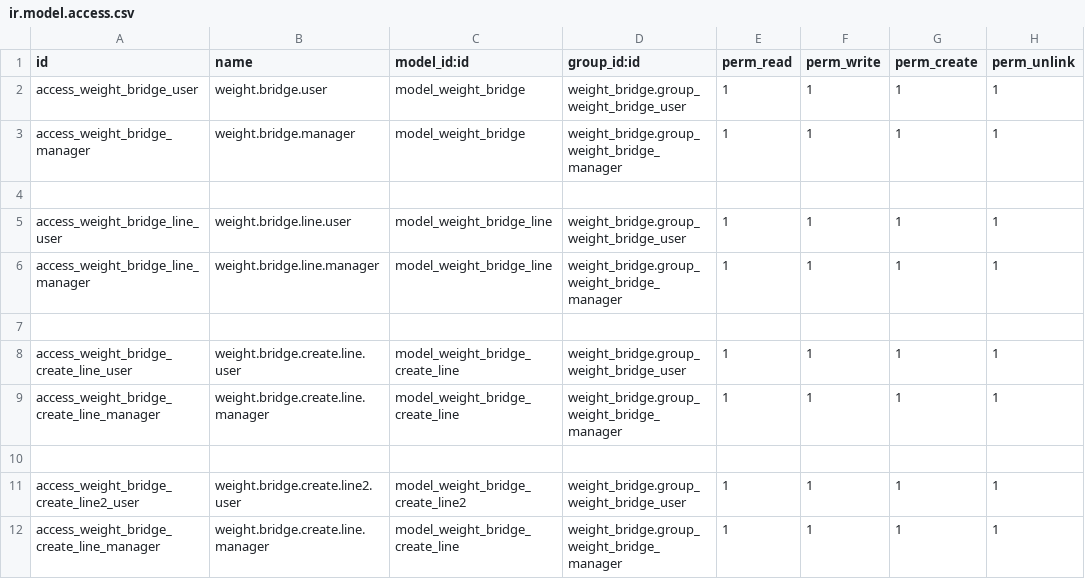
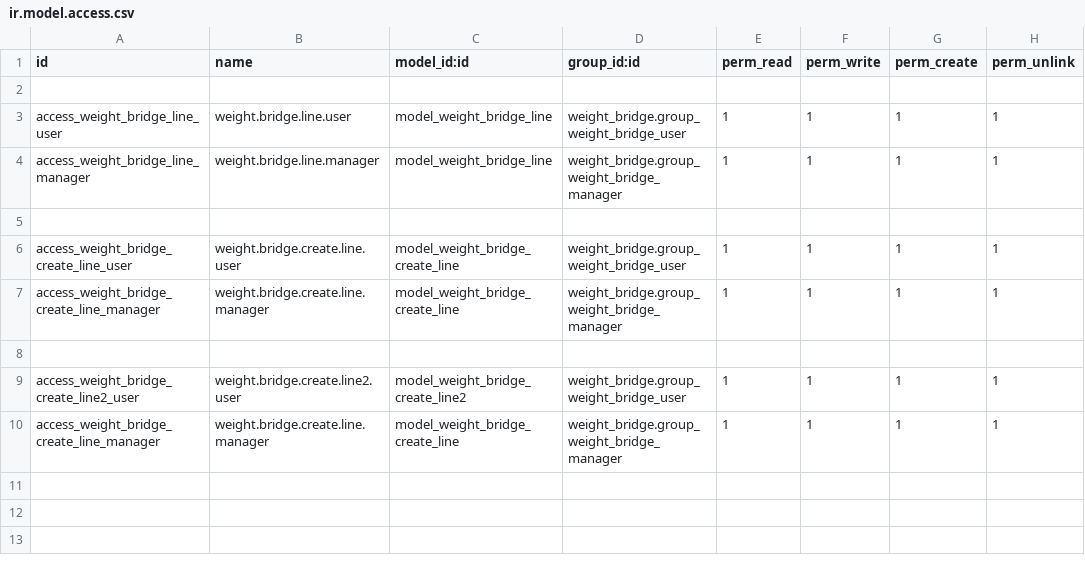
Before and after one commit to dinamohammed/Odoo14, a CSV file: weight_bridge/security/ir.model.access.csv, drawn as a sheet.

Commit message:
Add the nedded fields in weightbridge

```diff
--- a/weight_bridge/security/ir.model.access.csv
+++ b/weight_bridge/security/ir.model.access.csv
@@ -1,4 +1,2 @@
 id,name,model_id:id,group_id:id,perm_read,perm_write,perm_create,perm_unlink
-access_weight_bridge_user,weight.bridge.user,model_weight_bridge,weight_bridge.group_weight_bridge_user,1,1,1,1
-access_weight_bridge_manager,weight.bridge.manager,model_weight_bridge,weight_bridge.group_weight_bridge_manager,1,1,1,1
 
```
Also changed, not shown: 5 other files.
